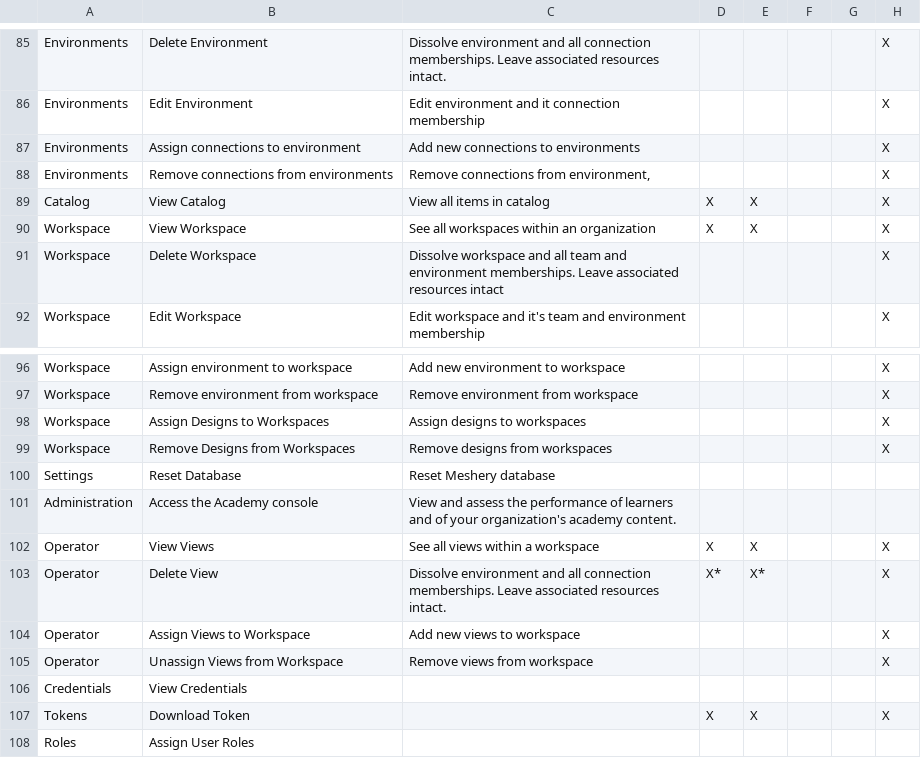
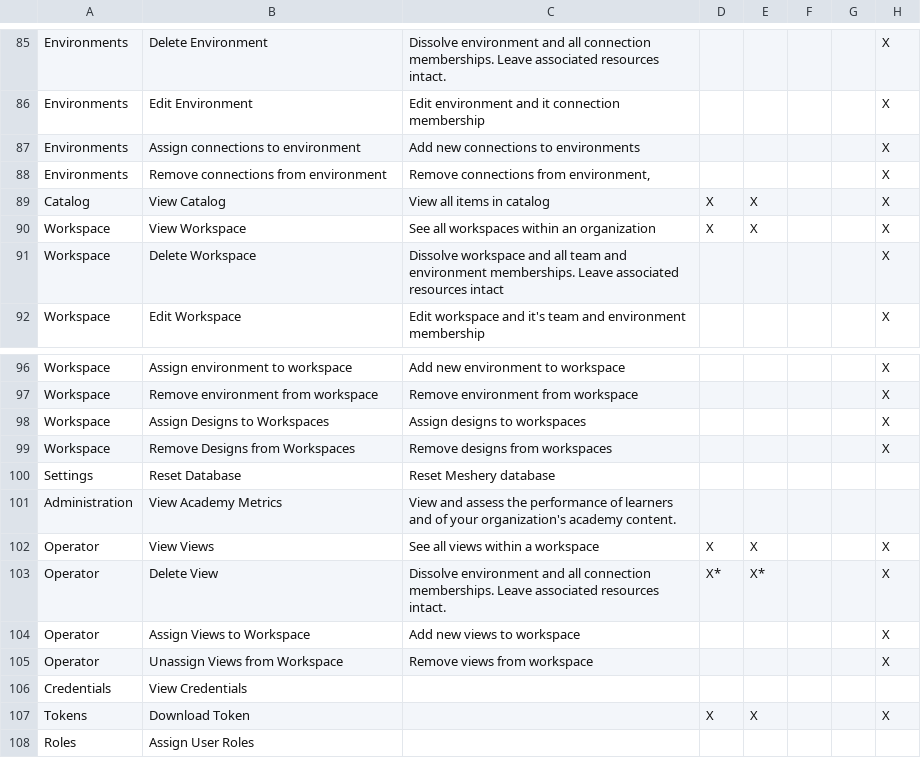
Before and after one commit to rishiraj38/meshery, a CSV file: docs/static/excel/keys.csv, drawn as a sheet; only a part is shown, gaps mark what is left out; the diff names each change by its address in the sheet, - before the commit and + after, or states it on an @@ line.

```diff
--- a/docs/static/excel/keys.csv
+++ b/docs/static/excel/keys.csv
-B88: Remove connections from environments
+B88: Remove connections from environment
-B101: Access the Academy console
+B101: View Academy Metrics
```
Also changed, not shown: server/permissions/keys.csv.
